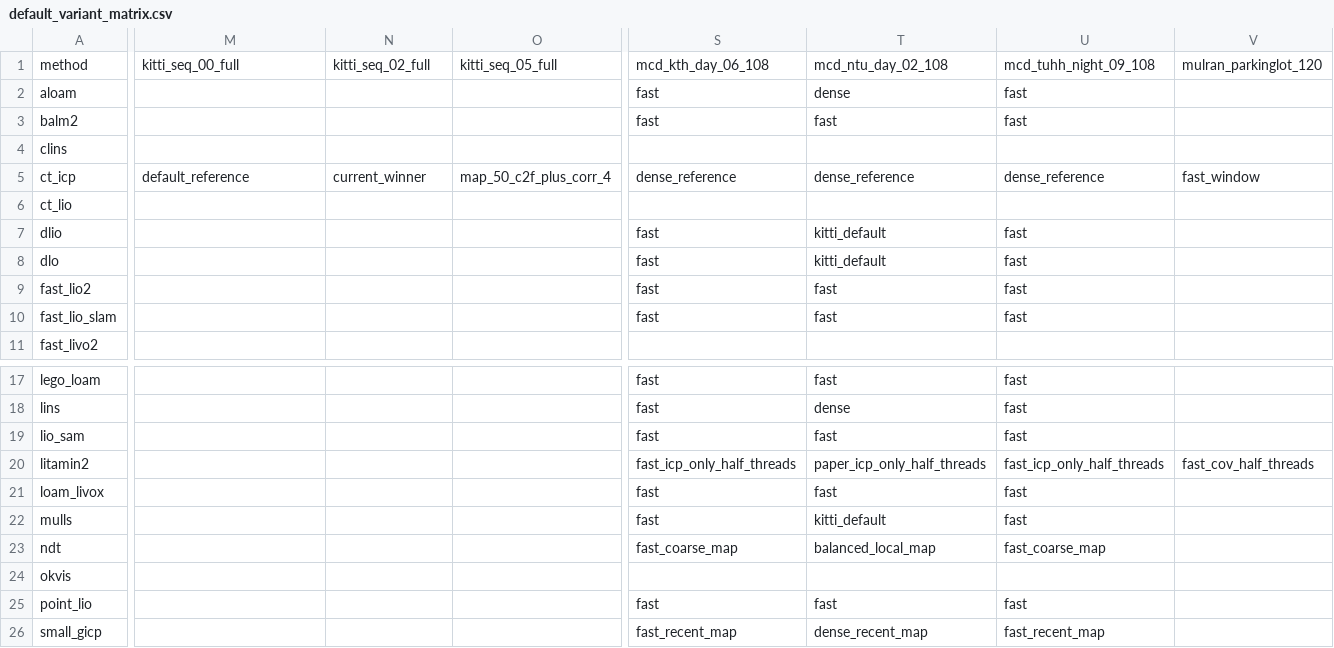
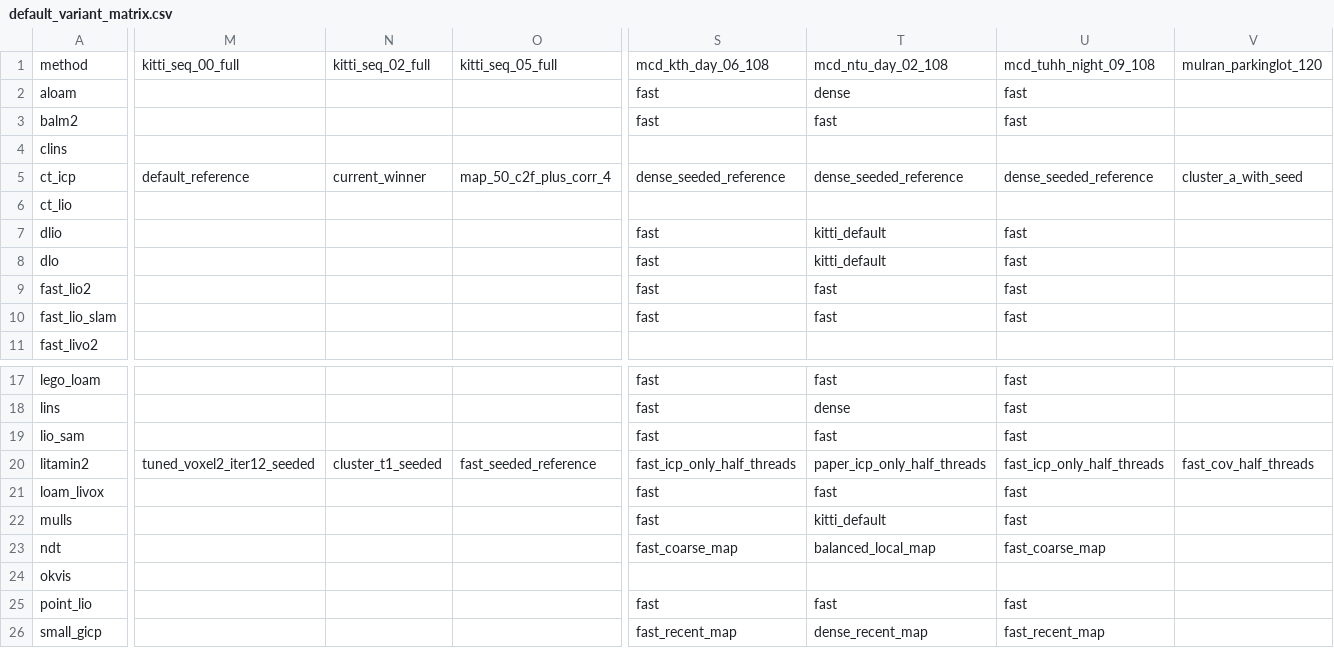
Before and after one commit to rsasaki0109/localization_zoo, a CSV file: docs/assets/paper/default_variant_matrix.csv, drawn as a sheet; only a part is shown, gaps mark what is left out; the diff covers the shown part only; the diff names each change by its address in the sheet, - before the commit and + after, or states it on an @@ line.

```diff
--- a/docs/assets/paper/default_variant_matrix.csv
+++ b/docs/assets/paper/default_variant_matrix.csv
-S5: dense_reference
+S5: dense_seeded_reference
-T5: dense_reference
+T5: dense_seeded_reference
-U5: dense_reference
+U5: dense_seeded_reference
-V5: fast_window
+V5: cluster_a_with_seed
-M20: (empty)
+M20: tuned_voxel2_iter12_seeded
-N20: (empty)
+N20: cluster_t1_seeded
-O20: (empty)
+O20: fast_seeded_reference
```
Also changed, not shown: 2 edited cells elsewhere in this file, docs/assets/paper/default_variant_matrix_long.csv, docs/assets/paper/ready_defaults.csv, 16 other files.
